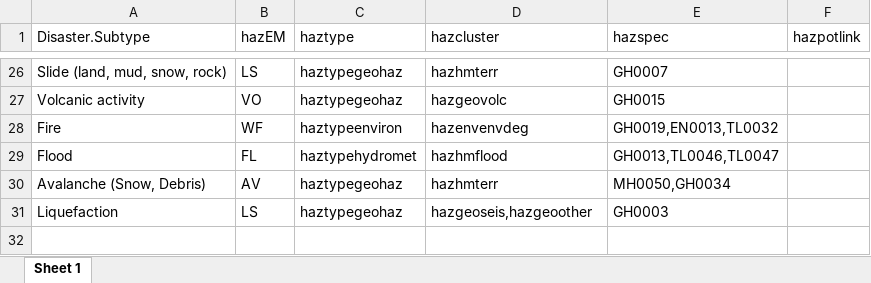
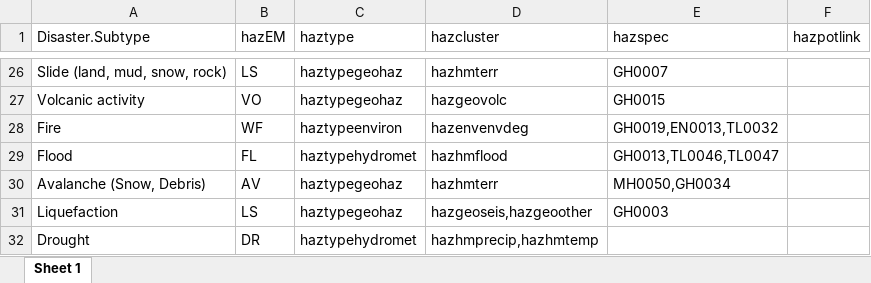
Before and after one commit to IFRCGo/GCDB, an Excel workbook: Taxonomies/MostlyImpactData/EMDAT_HIP.xlsx, sheet Sheet 1, drawn as a sheet; only a part is shown, gaps mark what is left out; values as stored, in another font and other column widths than the file's, no borders; the diff names each change by its address in the sheet, - before the commit and + after, or states it on an @@ line.

```diff
--- a/Taxonomies/MostlyImpactData/EMDAT_HIP.xlsx (sheet Sheet 1)
+++ b/Taxonomies/MostlyImpactData/EMDAT_HIP.xlsx (sheet Sheet 1)
+row 32: Drought | DR | haztypehydromet | hazhmprecip,hazhmtemp
```
Also changed, not shown: Taxonomies/MostlyImpactData/GIDD-HIP.xlsx, 3 other files.
